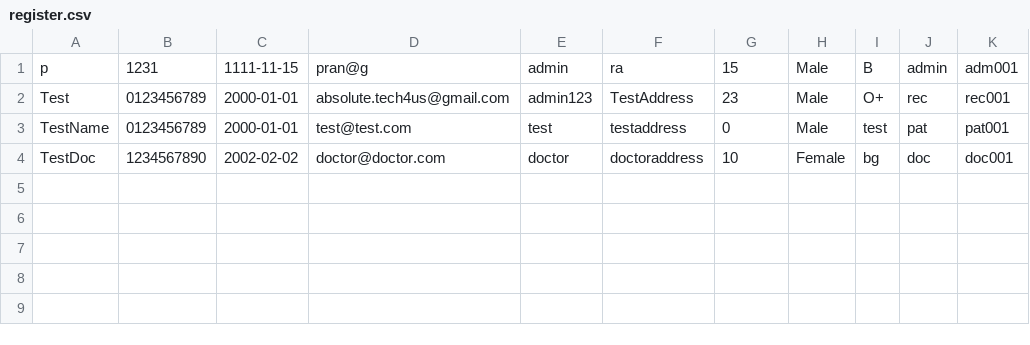
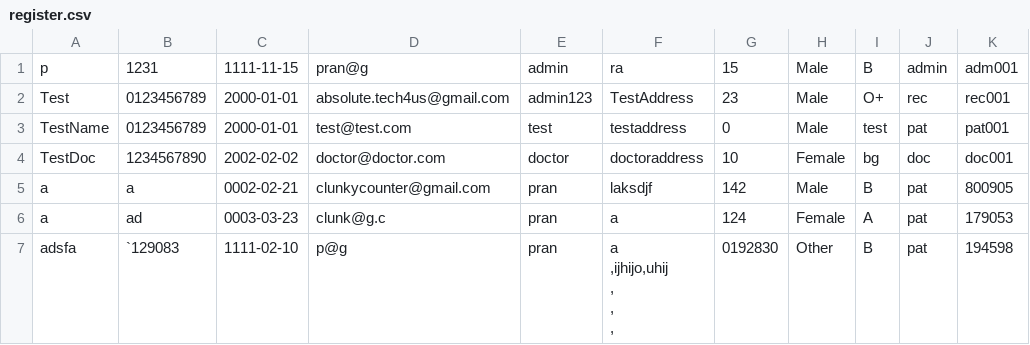
Before and after one commit to pran4455/Clinic-management-system, a CSV file: myproj/register.csv, drawn as a sheet; only a part is shown; the diff covers the shown part only.

```diff
--- a/myproj/register.csv
+++ b/myproj/register.csv
@@ -4 +4,9 @@ TestName,0123456789,2000-01-01,test@test.com,test,testaddress,0,Male,test,pat,pa
 TestDoc,1234567890,2002-02-02,doctor@doctor.com,doctor,doctoraddress,10,Female,bg,doc,doc001
+a,a,0002-02-21,clunkycounter@gmail.com,pran,"laksdjf",142,Male,B,pat,800905
+a,ad,0003-03-23,clunk@g.c,pran,"a
+",124,Female,A,pat,179053
+adsfa,`129083,1111-02-10,p@g,pran,"a
+,ijhijo,uhij
+,
+,
+,",0192830,Other,B,pat,194598
```
Also changed, not shown: 3 added rows elsewhere in this file, myproj/logs.csv, 1 other file.
